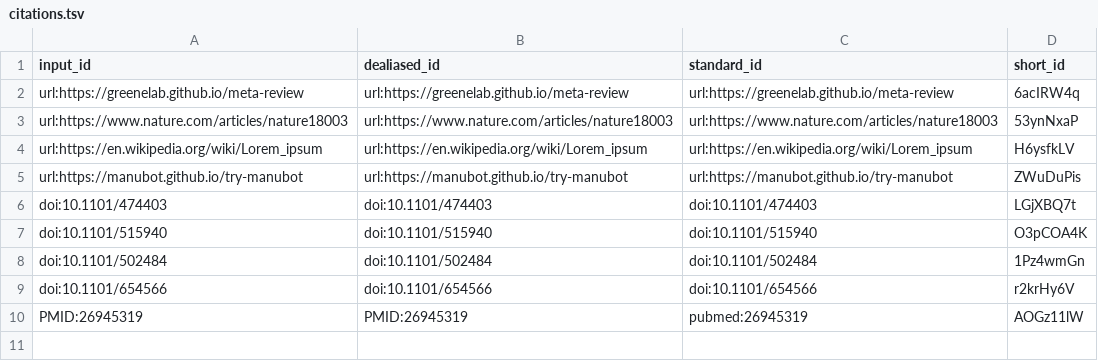
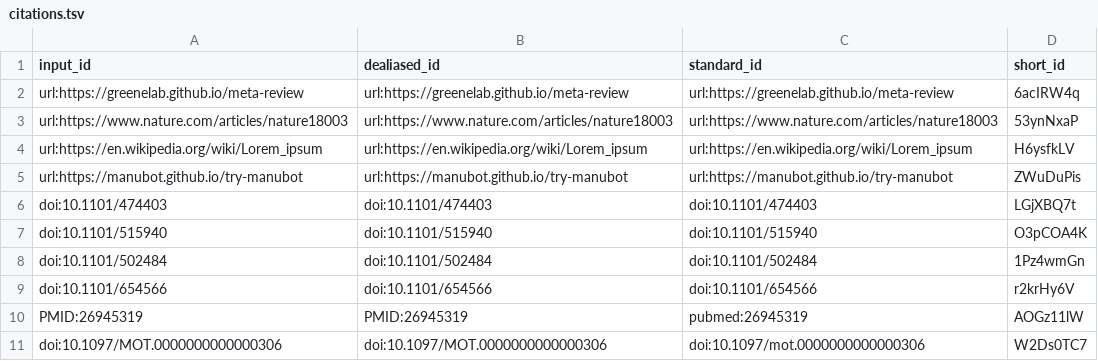
Before and after one commit to manubot/try-manubot, a TSV file: citations.tsv, drawn as a sheet; the diff names each change by its address in the sheet, - before the commit and + after, or states it on an @@ line.

Commit message:
test duplicate citations (#22) [ci skip]
This build is based on
https://github.com/manubot/try-manubot/commit/d43a3fd6082e544aa7d0291be3f8642675f2667c.

This commit was created by the following CI build and job:
https://github.com/manubot/try-manubot/commit/d43a3fd6082e544aa7d0291be3f8642675f2667c/checks
https://github.com/manubot/try-manubot/runs/352449888

```diff
--- a/citations.tsv
+++ b/citations.tsv
+row 11: doi:10.1097/MOT.0000000000000306 | doi:10.1097/MOT.0000000000000306 | doi:10.1097/mot.0000000000000306 | W2Ds0TC7
```
Also changed, not shown: 5 other files.
